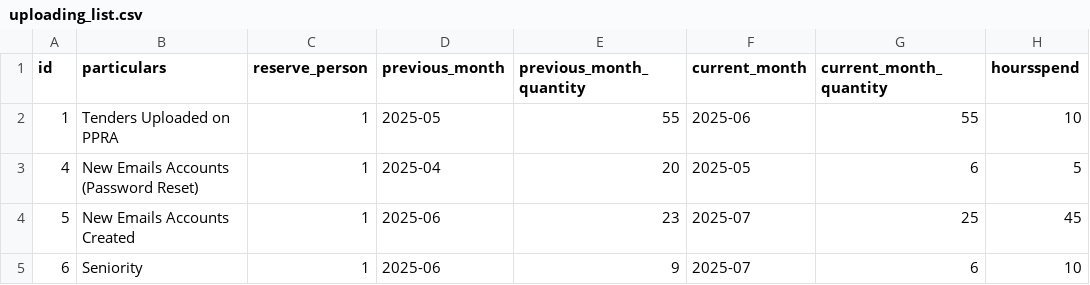
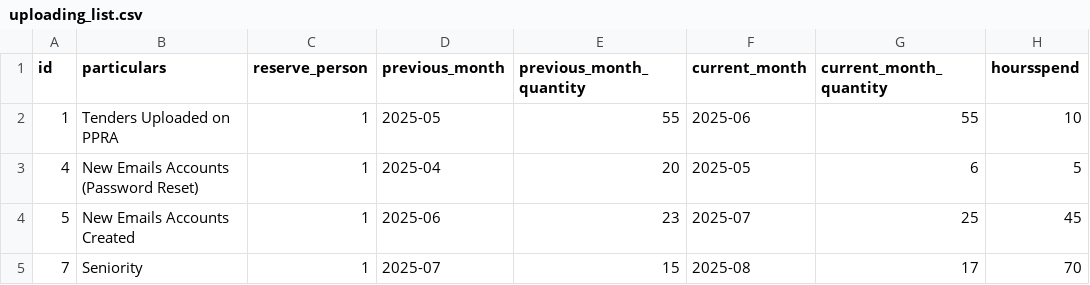
Before and after one commit to Murtazaahmad2004/NHA-Project, a CSV file: Documents/uploading_list.csv, drawn as a sheet.

```diff
--- a/Documents/uploading_list.csv
+++ b/Documents/uploading_list.csv
@@ -4,2 +4,2 @@ id,particulars,reserve_person,previous_month,previous_month_quantity,current_mon
 5,New Emails Accounts Created,1,2025-06,23,2025-07,25,45
-6,Seniority,1,2025-06,9,2025-07,6,10
+7,Seniority,1,2025-07,15,2025-08,17,70
```
Also changed, not shown: Documents/budget_data.csv, Documents/complaints_list.csv, 45 other files.
